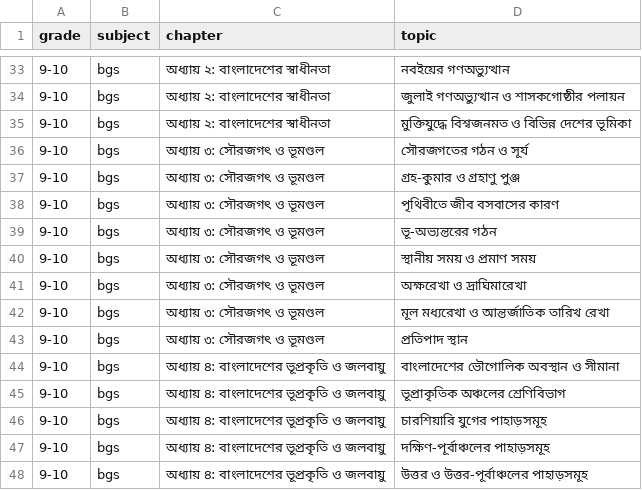
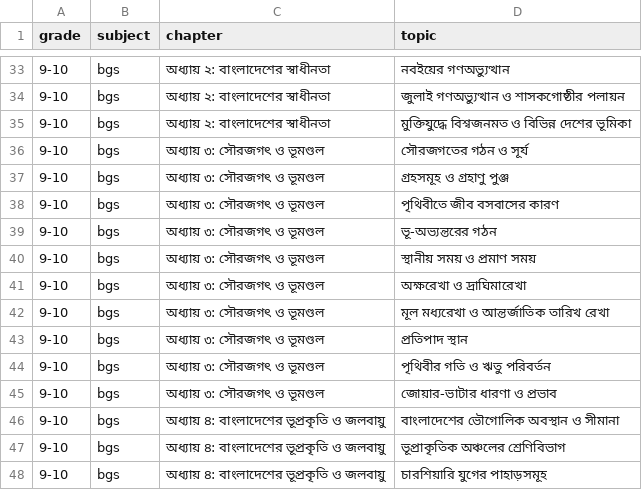
Before and after one commit to alamin101010/topic-mapping, a CSV file: output/Secondary (BV)-2026_Class 9-10_BGS_compressed.csv, drawn as a sheet; only a part is shown, gaps mark what is left out; the shorter side is filled out with more unchanged rows.

```diff
--- a/output/Secondary (BV)-2026_Class 9-10_BGS_compressed.csv
+++ b/output/Secondary (BV)-2026_Class 9-10_BGS_compressed.csv
@@ -36,3 +36,3 @@
 "9-10","bgs","অধ্যায় ৩: সৌরজগৎ ও ভূমণ্ডল","সৌরজগতের গঠন ও সূর্য"
-"9-10","bgs","অধ্যায় ৩: সৌরজগৎ ও ভূমণ্ডল","গ্রহ-কুমার ও গ্রহাণু পুঞ্জ"
+"9-10","bgs","অধ্যায় ৩: সৌরজগৎ ও ভূমণ্ডল","গ্রহসমূহ ও গ্রহাণু পুঞ্জ"
 "9-10","bgs","অধ্যায় ৩: সৌরজগৎ ও ভূমণ্ডল","পৃথিবীতে জীব বসবাসের কারণ"
@@ -43,2 +43,4 @@
 "9-10","bgs","অধ্যায় ৩: সৌরজগৎ ও ভূমণ্ডল","প্রতিপাদ স্থান"
+"9-10","bgs","অধ্যায় ৩: সৌরজগৎ ও ভূমণ্ডল","পৃথিবীর গতি ও ঋতু পরিবর্তন"
+"9-10","bgs","অধ্যায় ৩: সৌরজগৎ ও ভূমণ্ডল","জোয়ার-ভাটার ধারণা ও প্রভাব"
 "9-10","bgs","অধ্যায় ৪: বাংলাদেশের ভূপ্রকৃতি ও জলবায়ু","বাংলাদেশের ভৌগোলিক অবস্থান ও সীমানা"
```
Also changed, not shown: 4 other files.
